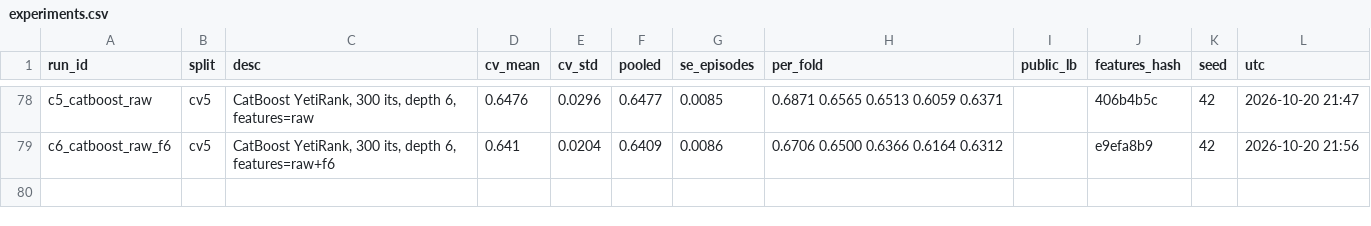
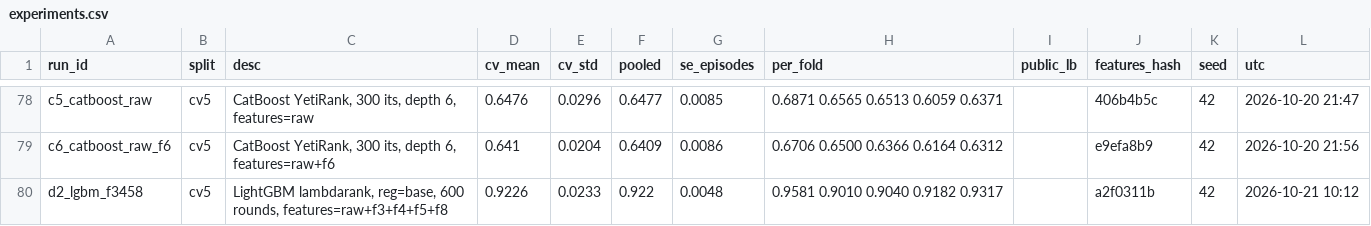
Before and after one commit to jarnav07/atco_prioritiser, a CSV file: experiments.csv, drawn as a sheet; only a part is shown, gaps mark what is left out; the diff names each change by its address in the sheet, - before the commit and + after, or states it on an @@ line.

```diff
--- a/experiments.csv
+++ b/experiments.csv
+row 80: d2_lgbm_f3458 | cv5 | LightGBM lambdarank, reg=base, 600 rounds, features=raw+f3+f4+f5+f8 | 0.9226 | 0.0233 | 0.922 | 0.0048 | 0.9581 0.9010 0.9040 0.9182 0.9317 |  | a2f0311b | 42 | 2026-10-21 10:12
```
Also changed, not shown: 1 other file.
